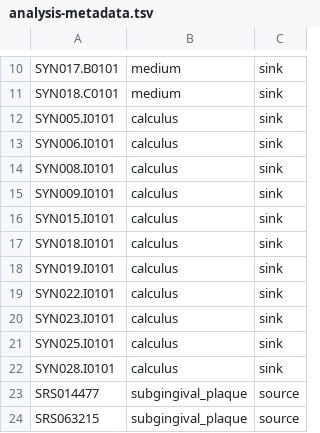
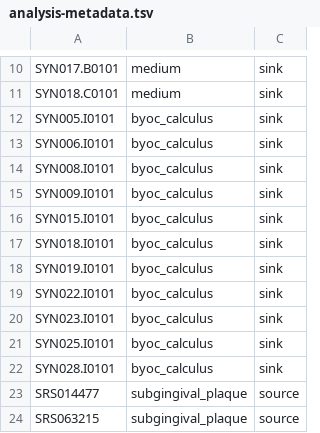
Before and after one commit to bbartholdy/byoc-valid, a TSV file: 01-documentation/analysis-metadata.tsv, drawn as a sheet; only a part is shown, gaps mark what is left out.

```diff
--- a/01-documentation/analysis-metadata.tsv
+++ b/01-documentation/analysis-metadata.tsv
@@ -11,13 +11,13 @@ SYN017.B0101	medium	sink
 SYN018.C0101	medium	sink
-SYN005.I0101	calculus	sink
-SYN006.I0101	calculus	sink
-SYN008.I0101	calculus	sink
-SYN009.I0101	calculus	sink
-SYN015.I0101	calculus	sink
-SYN018.I0101	calculus	sink
-SYN019.I0101	calculus	sink
-SYN022.I0101	calculus	sink
-SYN023.I0101	calculus	sink
-SYN025.I0101	calculus	sink
-SYN028.I0101	calculus	sink
+SYN005.I0101	byoc_calculus	sink
+SYN006.I0101	byoc_calculus	sink
+SYN008.I0101	byoc_calculus	sink
+SYN009.I0101	byoc_calculus	sink
+SYN015.I0101	byoc_calculus	sink
+SYN018.I0101	byoc_calculus	sink
+SYN019.I0101	byoc_calculus	sink
+SYN022.I0101	byoc_calculus	sink
+SYN023.I0101	byoc_calculus	sink
+SYN025.I0101	byoc_calculus	sink
+SYN028.I0101	byoc_calculus	sink
 SRS014477	subgingival_plaque	source
```
Also changed, not shown: 01-documentation/experiment-metadata.tsv, 01-documentation/metadata.tsv, 4 other files.
